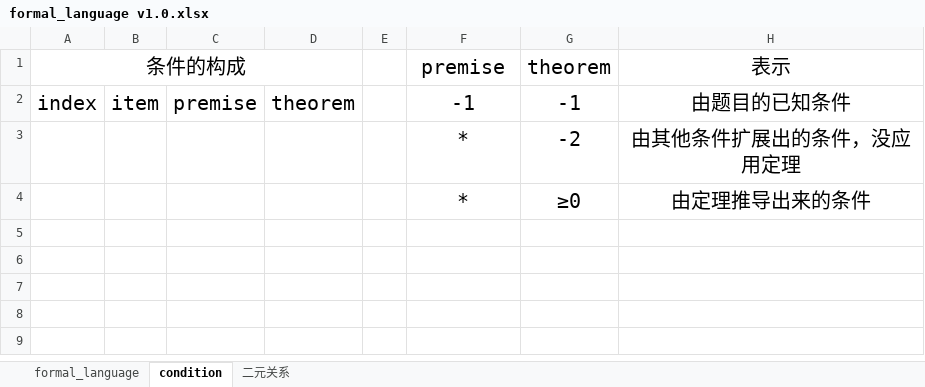
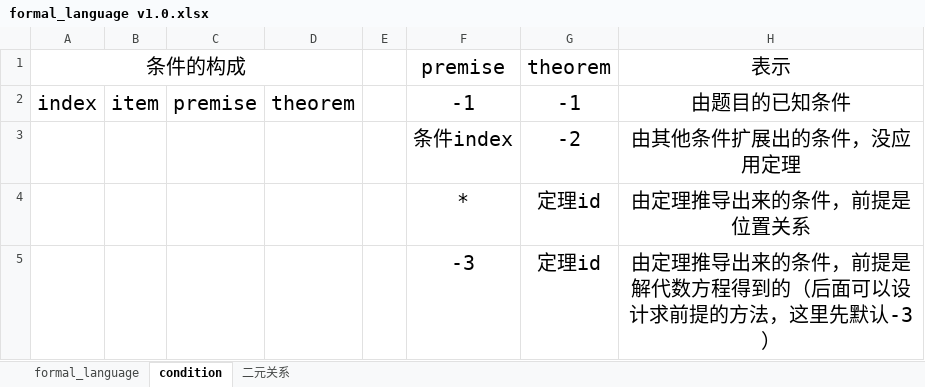
Before and after one commit to BitSecret/HyperGNet, an Excel workbook: GeoMechanical/doc/formal_language v1.0.xlsx, sheet condition, drawn as a sheet; values as stored, in another font and other column widths than the file's, no borders; removed rows and columns are numbered as before the commit, all else as after; the diff names each change by its address in the sheet, - before the commit and + after, or states it on an @@ line.

```diff
--- a/GeoMechanical/doc/formal_language v1.0.xlsx (sheet condition)
+++ b/GeoMechanical/doc/formal_language v1.0.xlsx (sheet condition)
-F3 (premise): *
+F3 (premise): 条件index
-row 4:  |  |  |  |  | * | ≥0 | 由定理推导出来的条件
+row 4:  |  |  |  |  | * | 定理id | 由定理推导出来的条件，前提是位置关系
+row 5:  |  |  |  |  | -3 | 定理id | 由定理推导出来的条件，前提是解代数方程得到的（后面可以设计求前提的方法，这里先默认-3）
```
Also changed, not shown: 6 other files.
